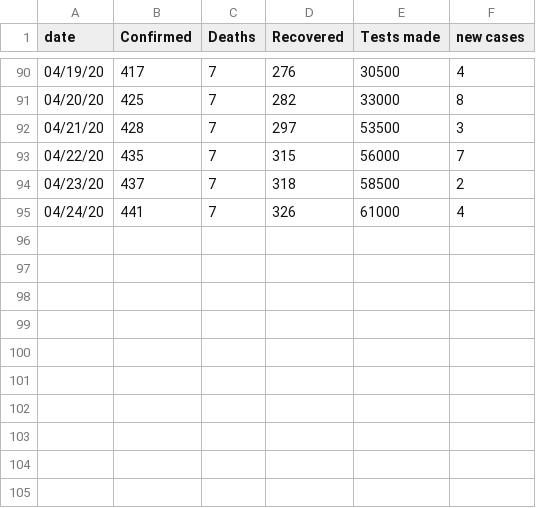
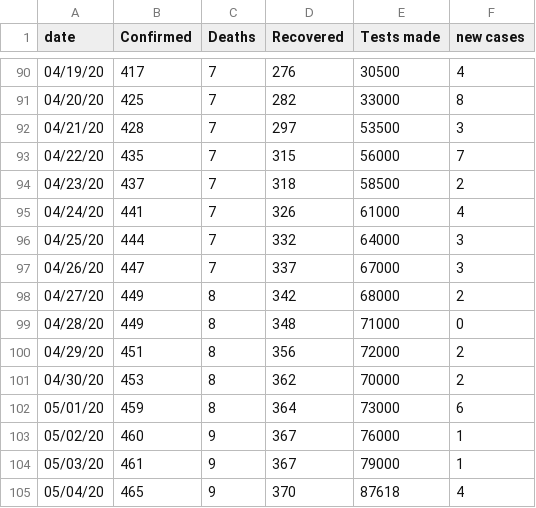
Before and after one commit to omaraar991/covid-jordan, a CSV file: final data.csv, drawn as a sheet; only a part is shown, gaps mark what is left out; the diff names each change by its address in the sheet, - before the commit and + after, or states it on an @@ line.

Commit message:
Add files via upload

```diff
--- a/final data.csv
+++ b/final data.csv
+row 96: 04/25/20 | 444 | 7 | 332 | 64000 | 3
+row 97: 04/26/20 | 447 | 7 | 337 | 67000 | 3
+row 98: 04/27/20 | 449 | 8 | 342 | 68000 | 2
+row 99: 04/28/20 | 449 | 8 | 348 | 71000 | 0
+row 100: 04/29/20 | 451 | 8 | 356 | 72000 | 2
+row 101: 04/30/20 | 453 | 8 | 362 | 70000 | 2
+row 102: 05/01/20 | 459 | 8 | 364 | 73000 | 6
+row 103: 05/02/20 | 460 | 9 | 367 | 76000 | 1
+row 104: 05/03/20 | 461 | 9 | 367 | 79000 | 1
+row 105: 05/04/20 | 465 | 9 | 370 | 87618 | 4
```
